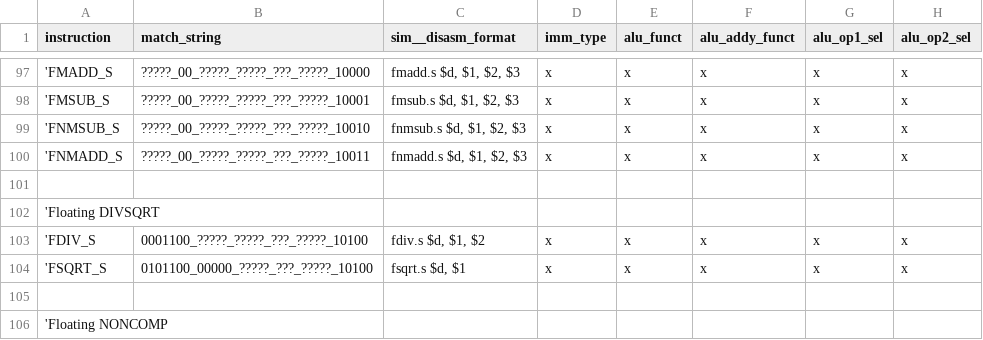
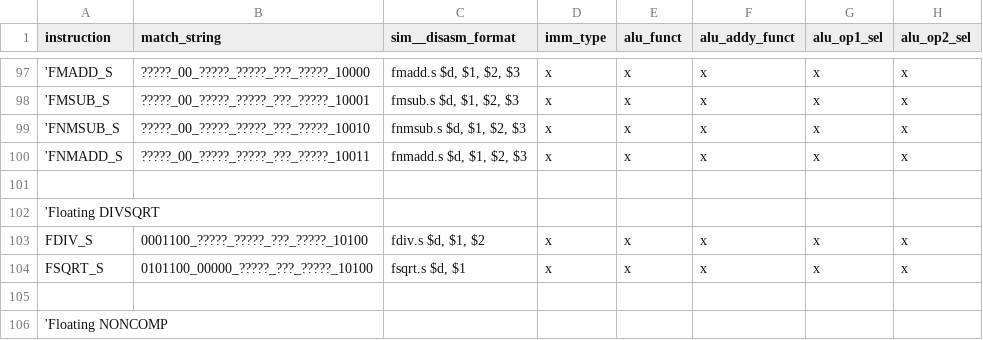
Before and after one commit to ahmetzahitcan/dolunay, a CSV file: control_unit/control_unit.csv, drawn as a sheet; only a part is shown, gaps mark what is left out; the diff names each change by its address in the sheet, - before the commit and + after, or states it on an @@ line.

Commit message:
full FPU test. already verified, but run control unit generation again.

```diff
--- a/control_unit/control_unit.csv
+++ b/control_unit/control_unit.csv
-A103 (instruction): 'FDIV_S
+A103 (instruction): FDIV_S
-A104 (instruction): 'FSQRT_S
+A104 (instruction): FSQRT_S
```
Also changed, not shown: 7 other files.
